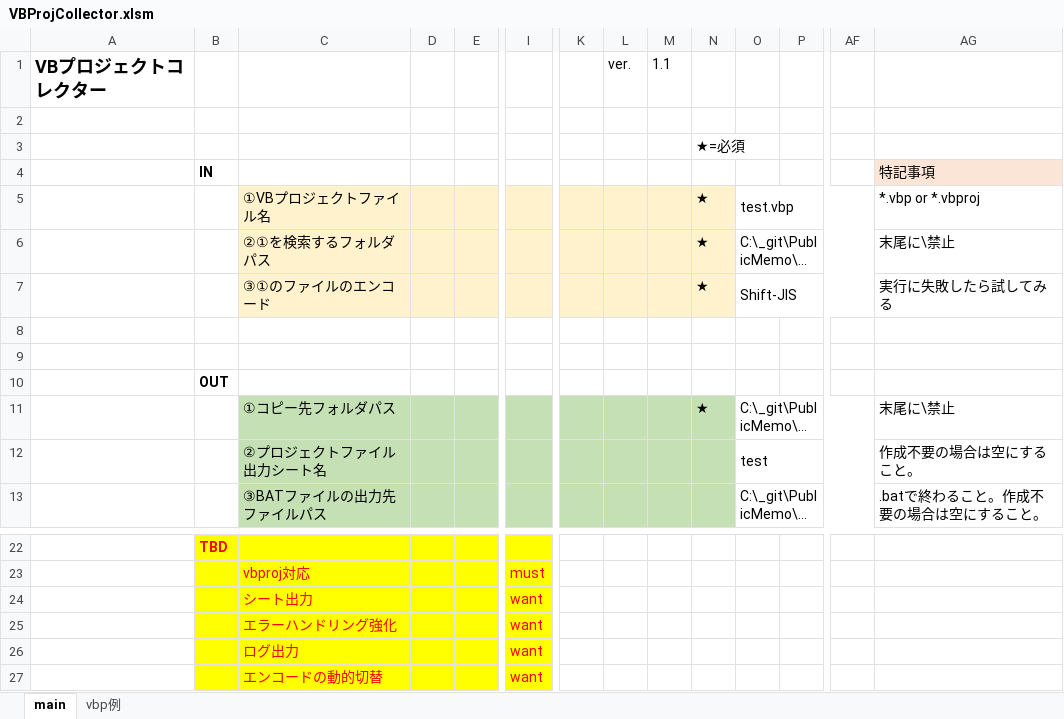
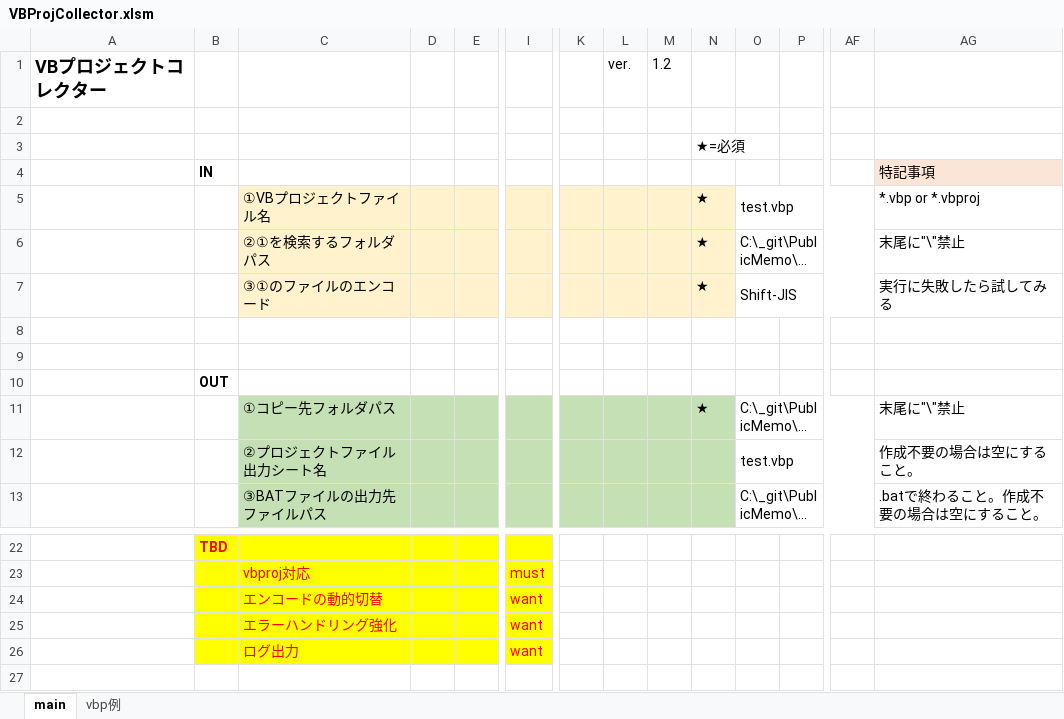
Before and after one commit to mtk57/PublicMemo, an Excel workbook: VBA/VBプロジェクトコレクター/VBProjCollector.xlsm, sheet main, drawn as a sheet; only a part is shown, gaps mark what is left out; long unchanged cells end in …; values as stored, in another font and other column widths than the file's, no borders; charts and pictures not drawn; rows hold the shown columns only; the diff names each change by its address in the sheet, - before the commit and + after, or states it on an @@ line.

Commit message:
ver1.2 (シート出力対応)

```diff
--- a/VBA/VBプロジェクトコレクター/VBProjCollector.xlsm (sheet main)
+++ b/VBA/VBプロジェクトコレクター/VBProjCollector.xlsm (sheet main)
-M1: 1.1
+M1: 1.2
-AG6: 末尾に\禁止
+AG6: 末尾に"\"禁止
-AG11: 末尾に\禁止
+AG11: 末尾に"\"禁止
-O12: test
+O12: test.vbp
-C24: シート出力
+C24: エンコードの動的切替
-row 27:  |  | エンコードの動的切替 |  |  | want
```
Also changed, not shown: 3 other files.
